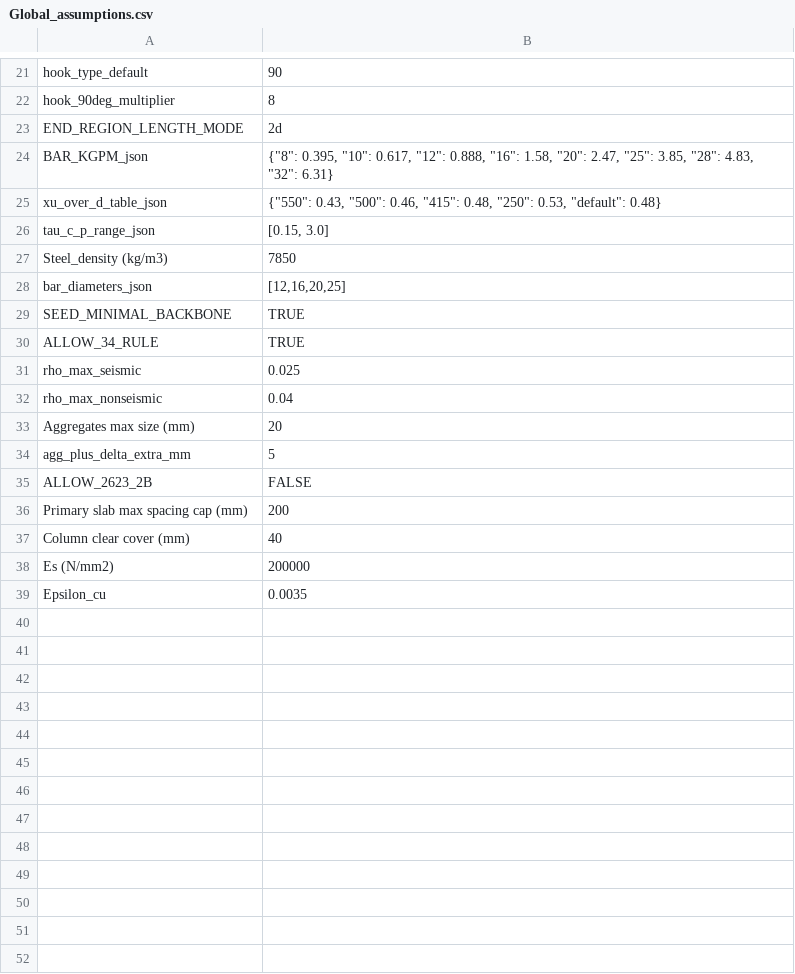
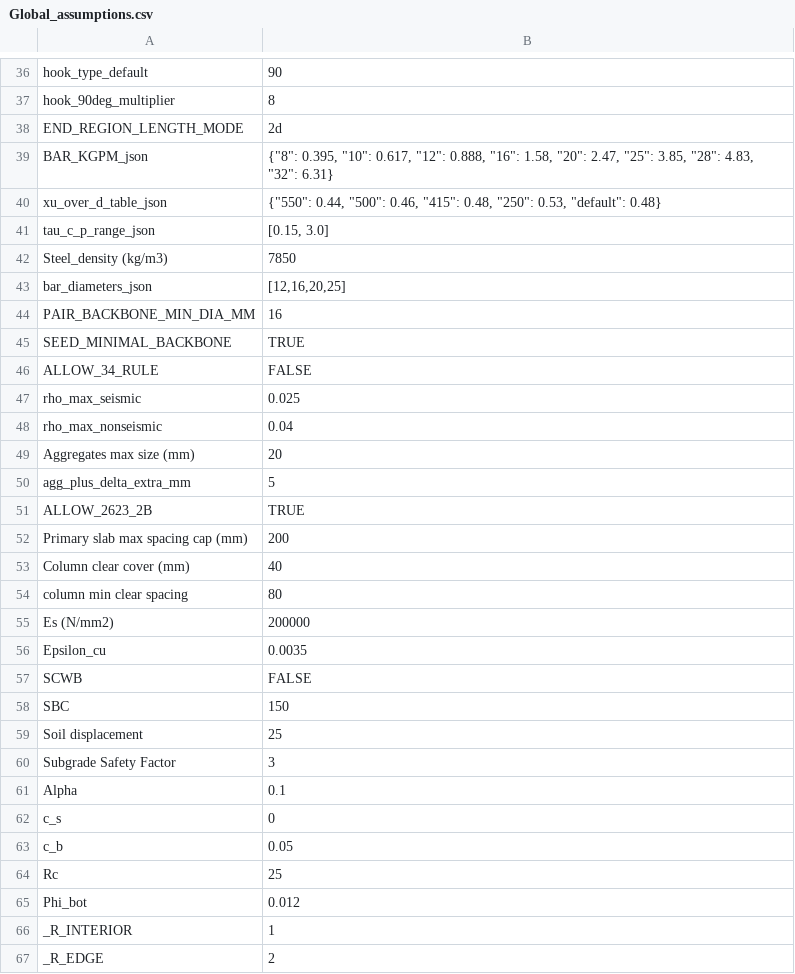
Before and after one commit to ankitguptaautocad-civil/autocad-automation, a CSV file: Global_assumptions.csv, drawn as a sheet; only a part is shown, gaps mark what is left out; the diff covers the shown part only.

```diff
--- a/Global_assumptions.csv
+++ b/Global_assumptions.csv
@@ -24,3 +39,3 @@ END_REGION_LENGTH_MODE,2d
 BAR_KGPM_json,"{""8"": 0.395, ""10"": 0.617, ""12"": 0.888, ""16"": 1.58, ""20"": 2.47, ""25"": 3.85, ""28"": 4.83, ""32"": 6.31}"
-xu_over_d_table_json,"{""550"": 0.43, ""500"": 0.46, ""415"": 0.48, ""250"": 0.53, ""default"": 0.48}"
+xu_over_d_table_json,"{""550"": 0.44, ""500"": 0.46, ""415"": 0.48, ""250"": 0.53, ""default"": 0.48}"
 tau_c_p_range_json,"[0.15, 3.0]"
@@ -28,4 +43,5 @@ Steel_density (kg/m3),7850
 bar_diameters_json,"[12,16,20,25]"
+PAIR_BACKBONE_MIN_DIA_MM,16
 SEED_MINIMAL_BACKBONE,TRUE
-ALLOW_34_RULE,TRUE
+ALLOW_34_RULE,FALSE
 rho_max_seismic,0.025
@@ -34,6 +50,18 @@ Aggregates max size (mm),20
 agg_plus_delta_extra_mm,5
-ALLOW_2623_2B,FALSE
+ALLOW_2623_2B,TRUE
 Primary slab max spacing cap (mm),200
 Column clear cover (mm),40
+column min clear spacing,80
 Es (N/mm2),200000
 Epsilon_cu,0.0035
+SCWB,FALSE
+SBC ,150
+Soil displacement,25
+Subgrade Safety Factor,3
+Alpha,0.1
+c_s,0
+c_b,0.05
+Rc,25
+Phi_bot,0.012
+_R_INTERIOR,1
+_R_EDGE,2
```
Also changed, not shown: 71 added rows and 5 edited cells elsewhere in this file, 1 other file.
